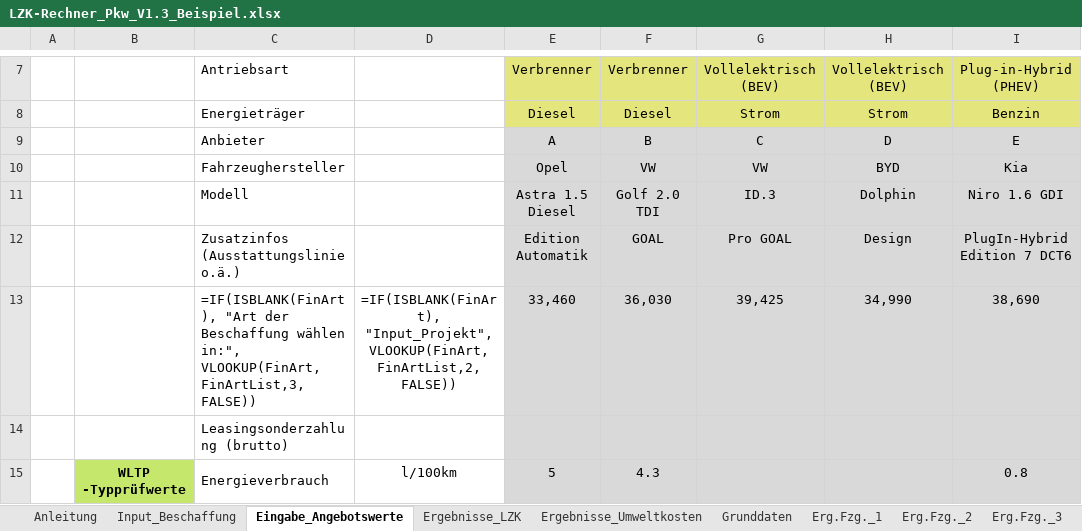
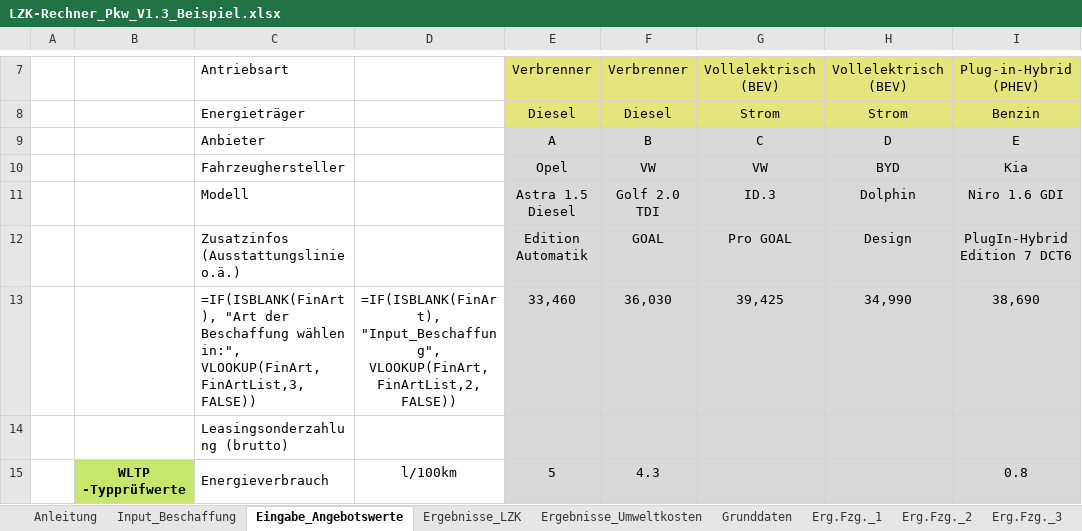
Before and after one commit to till-seifert-name/uba-waermepumpen, an Excel workbook: src/assets/downloads/LZK-Rechner_Pkw_V1.3_Beispiel.xlsx, sheet Eingabe_Angebotswerte, drawn as a sheet; only a part is shown, gaps mark what is left out; values as stored, in another font and other column widths than the file's, no borders; formulas are shown in place of their values; charts and pictures and conditional formats not drawn; the diff names each change by its address in the sheet, - before the commit and + after, or states it on an @@ line.

Commit message:
Add files via upload
In Hinweis "Input_Projekt" mit neuem Namen "Input_Beschaffung" ersetzt

```diff
--- a/src/assets/downloads/LZK-Rechner_Pkw_V1.3_Beispiel.xlsx (sheet Eingabe_Angebotswerte)
+++ b/src/assets/downloads/LZK-Rechner_Pkw_V1.3_Beispiel.xlsx (sheet Eingabe_Angebotswerte)
-D13: =IF(ISBLANK(FinArt), "Input_Projekt", VLOOKUP(FinArt,FinArtList,2,FALSE))
+D13: =IF(ISBLANK(FinArt), "Input_Beschaffung", VLOOKUP(FinArt,FinArtList,2,FALSE))
```
Also changed, not shown: charts or pictures, src/assets/downloads/LZK-Rechner_LNF_V1.0.xlsx, src/assets/downloads/LZK-Rechner_LNF_V1.0_Beispiel.xlsx, 1 other file.
